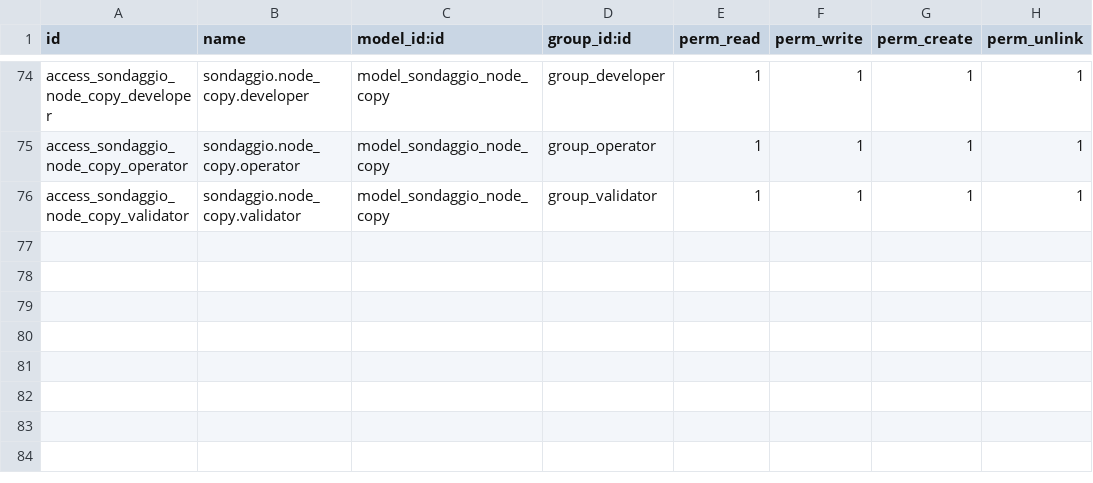
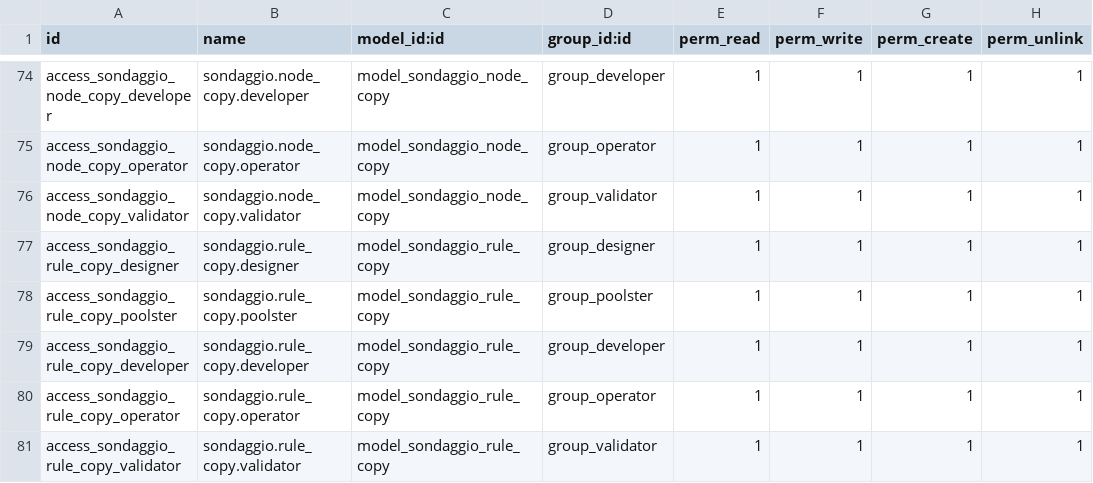
Before and after one commit to csrocha/openerp-survey, a CSV file: addons/sondaggio/security/ir.model.access.csv, drawn as a sheet; only a part is shown, gaps mark what is left out.

```diff
--- a/addons/sondaggio/security/ir.model.access.csv
+++ b/addons/sondaggio/security/ir.model.access.csv
@@ -76 +76,6 @@
 "access_sondaggio_node_copy_validator","sondaggio.node_copy.validator","model_sondaggio_node_copy","group_validator",1,1,1,1
+"access_sondaggio_rule_copy_designer","sondaggio.rule_copy.designer","model_sondaggio_rule_copy","group_designer",1,1,1,1
+"access_sondaggio_rule_copy_poolster","sondaggio.rule_copy.poolster","model_sondaggio_rule_copy","group_poolster",1,1,1,1
+"access_sondaggio_rule_copy_developer","sondaggio.rule_copy.developer","model_sondaggio_rule_copy","group_developer",1,1,1,1
+"access_sondaggio_rule_copy_operator","sondaggio.rule_copy.operator","model_sondaggio_rule_copy","group_operator",1,1,1,1
+"access_sondaggio_rule_copy_validator","sondaggio.rule_copy.validator","model_sondaggio_rule_copy","group_validator",1,1,1,1
```
Also changed, not shown: 15 other files.
